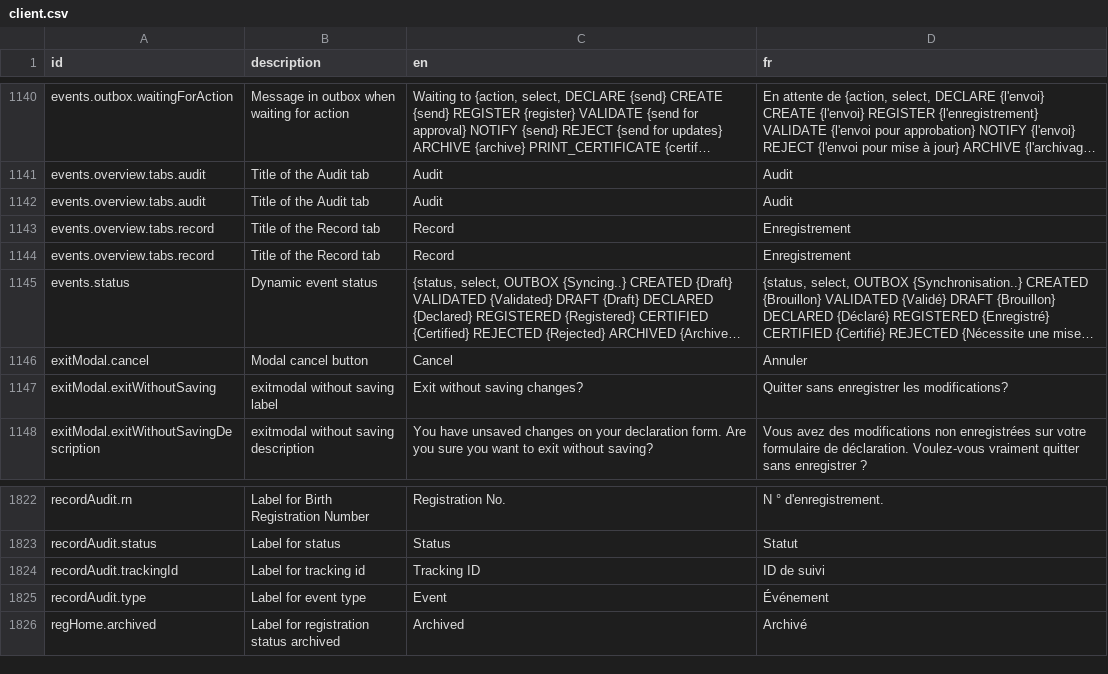
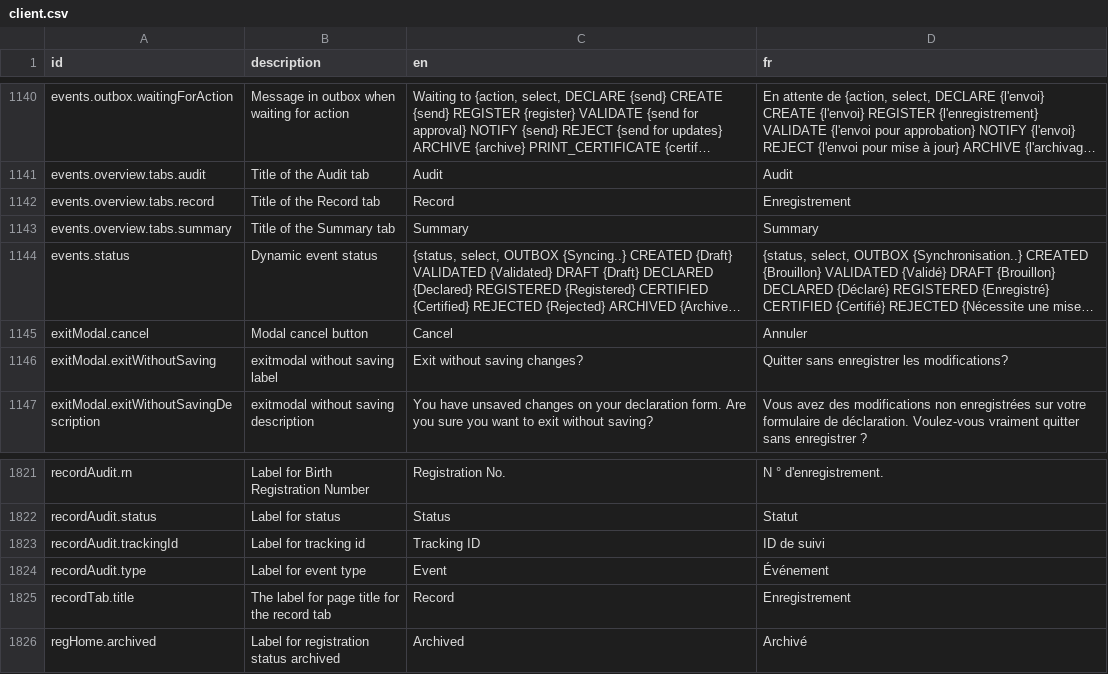
Before and after one commit to opencrvs/opencrvs-countryconfig, a CSV file: src/translations/client.csv, drawn as a sheet; only a part is shown, gaps mark what is left out; long unchanged cells end in …; removed rows and columns are numbered as before the commit, all else as after; the diff names each change by its address in the sheet, - before the commit and + after, or states it on an @@ line.

Commit message:
fix keys

```diff
--- a/src/translations/client.csv
+++ b/src/translations/client.csv
-row 1142: events.overview.tabs.audit | Title of the Audit tab | Audit | Audit
-row 1144: events.overview.tabs.record | Title of the Record tab | Record | Enregistrement
+row 1143: events.overview.tabs.summary | Title of the Summary tab | Summary | Summary
+row 1825: recordTab.title | The label for page title for the record tab | Record | Enregistrement
```
